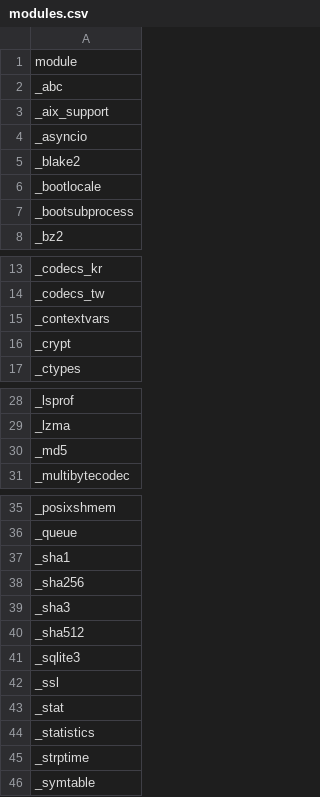
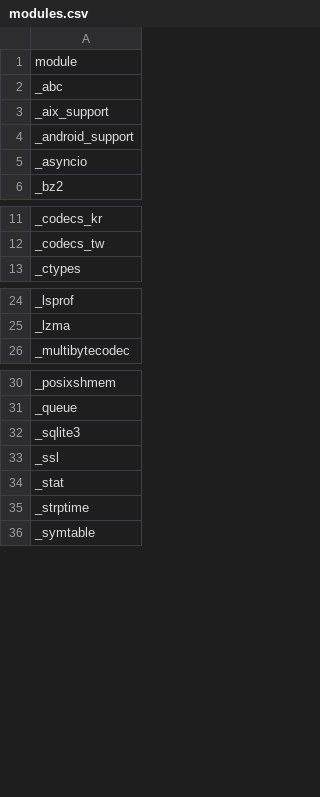
Before and after one commit to RustPython/rustpython.github.io, a CSV file: _data/whats_left/modules.csv, drawn as a sheet; only a part is shown, gaps mark what is left out; the diff covers the shown part only.

```diff
--- a/_data/whats_left/modules.csv
+++ b/_data/whats_left/modules.csv
@@ -3,6 +3,4 @@ _abc
 _aix_support
+_android_support
 _asyncio
-_blake2
-_bootlocale
-_bootsubprocess
 _bz2
@@ -14,4 +12,2 @@ _codecs_kr
 _codecs_tw
-_contextvars
-_crypt
 _ctypes
@@ -29,3 +25,2 @@ _lsprof
 _lzma
-_md5
 _multibytecodec
@@ -36,6 +31,2 @@ _posixshmem
 _queue
-_sha1
-_sha256
-_sha3
-_sha512
 _sqlite3
@@ -43,3 +34,2 @@ _ssl
 _stat
-_statistics
 _strptime
```
Also changed, not shown: 1 added row and 13 removed rows elsewhere in this file.
